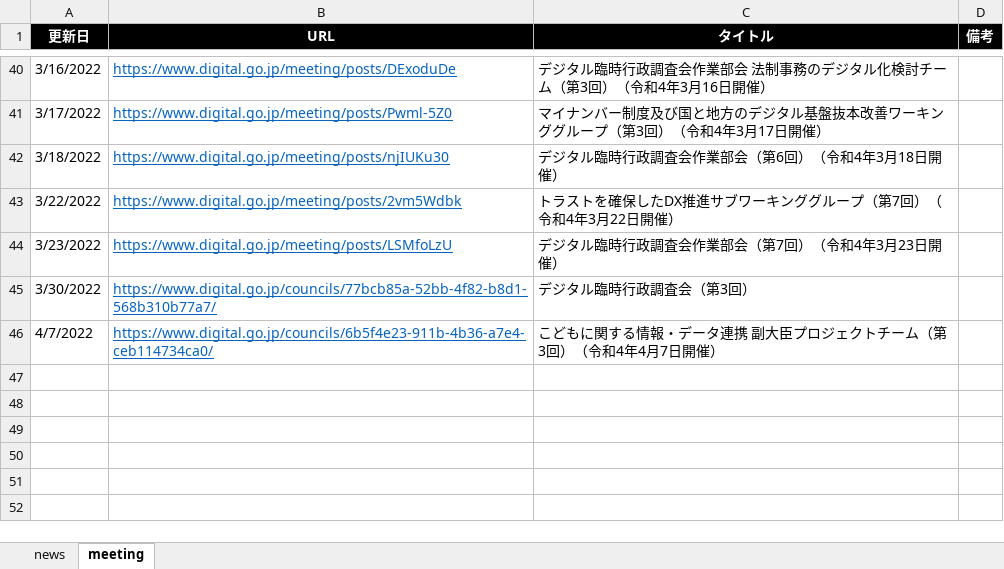
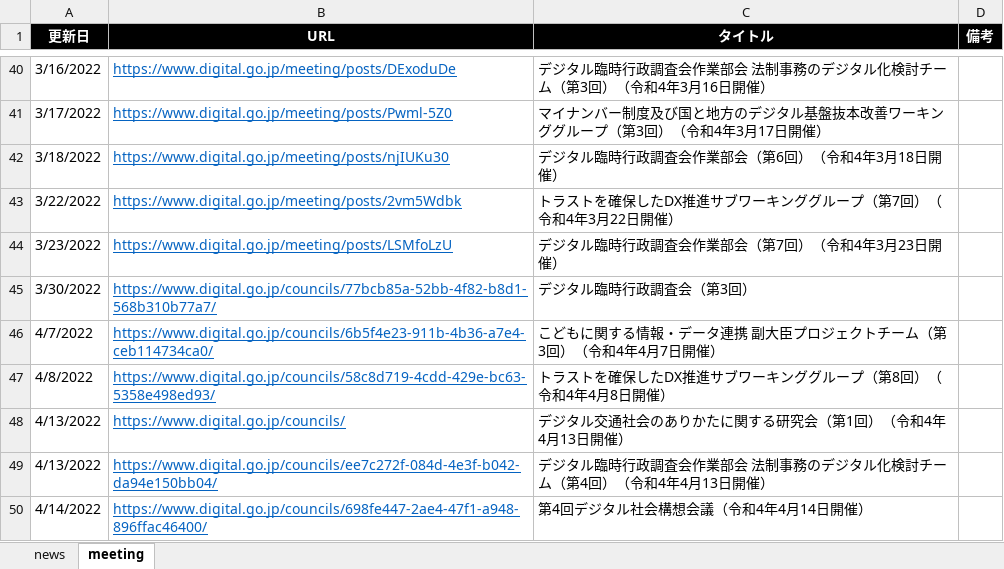
Before and after one commit to c-3lab/jp-go-digital-news, an Excel workbook: jp-go-digital-news.xlsx, sheet meeting, drawn as a sheet; only a part is shown, gaps mark what is left out; values as stored, in another font and other column widths than the file's, no borders; the diff names each change by its address in the sheet, - before the commit and + after, or states it on an @@ line.

Commit message:
daily update

```diff
--- a/jp-go-digital-news.xlsx (sheet meeting)
+++ b/jp-go-digital-news.xlsx (sheet meeting)
+row 47: 4/8/2022 | https://www.digital.go.jp/councils/58c8d719-4cdd-429e-bc63-5358e498ed93/ | トラストを確保したDX推進サブワーキンググループ（第8回）（令和4年4月8日開催）
+row 48: 4/13/2022 | https://www.digital.go.jp/councils/ | デジタル交通社会のありかたに関する研究会（第1回）（令和4年4月13日開催）
+row 49: 4/13/2022 | https://www.digital.go.jp/councils/ee7c272f-084d-4e3f-b042-da94e150bb04/ | デジタル臨時行政調査会作業部会 法制事務のデジタル化検討チーム（第4回）（令和4年4月13日開催）
+row 50: 4/14/2022 | https://www.digital.go.jp/councils/698fe447-2ae4-47f1-a948-896ffac46400/ | 第4回デジタル社会構想会議（令和4年4月14日開催）
```
Also changed, not shown: sheet news.
